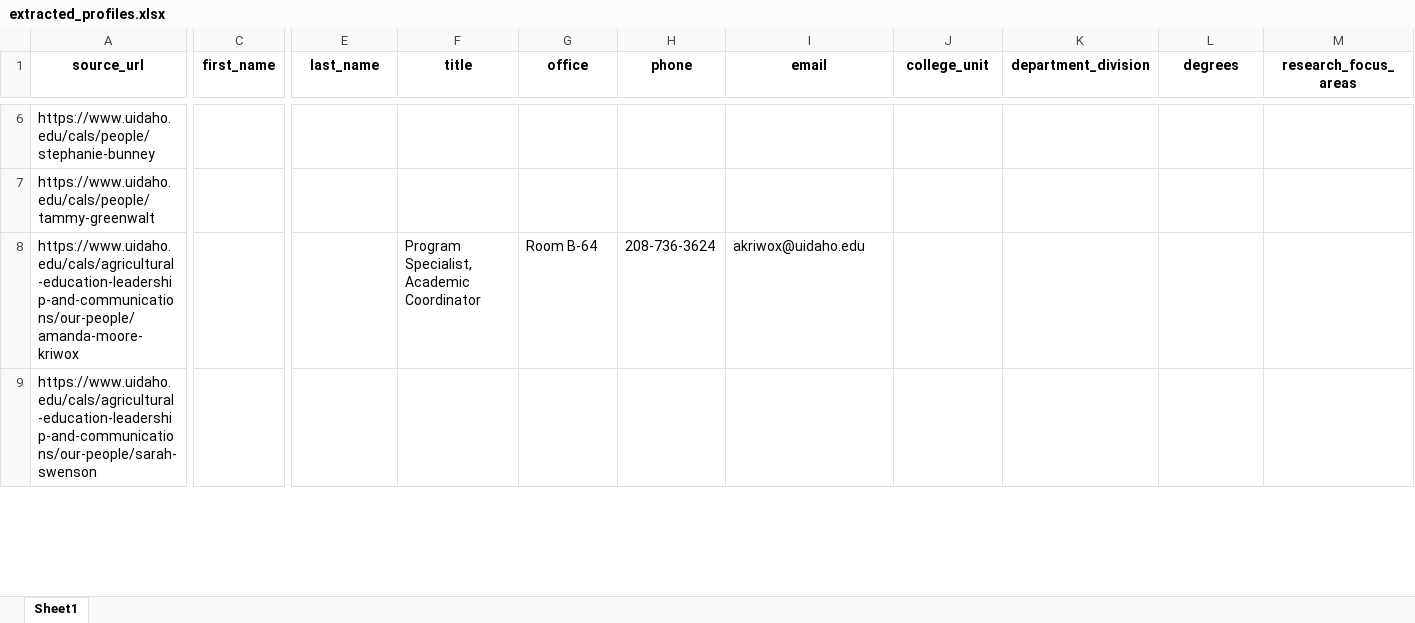
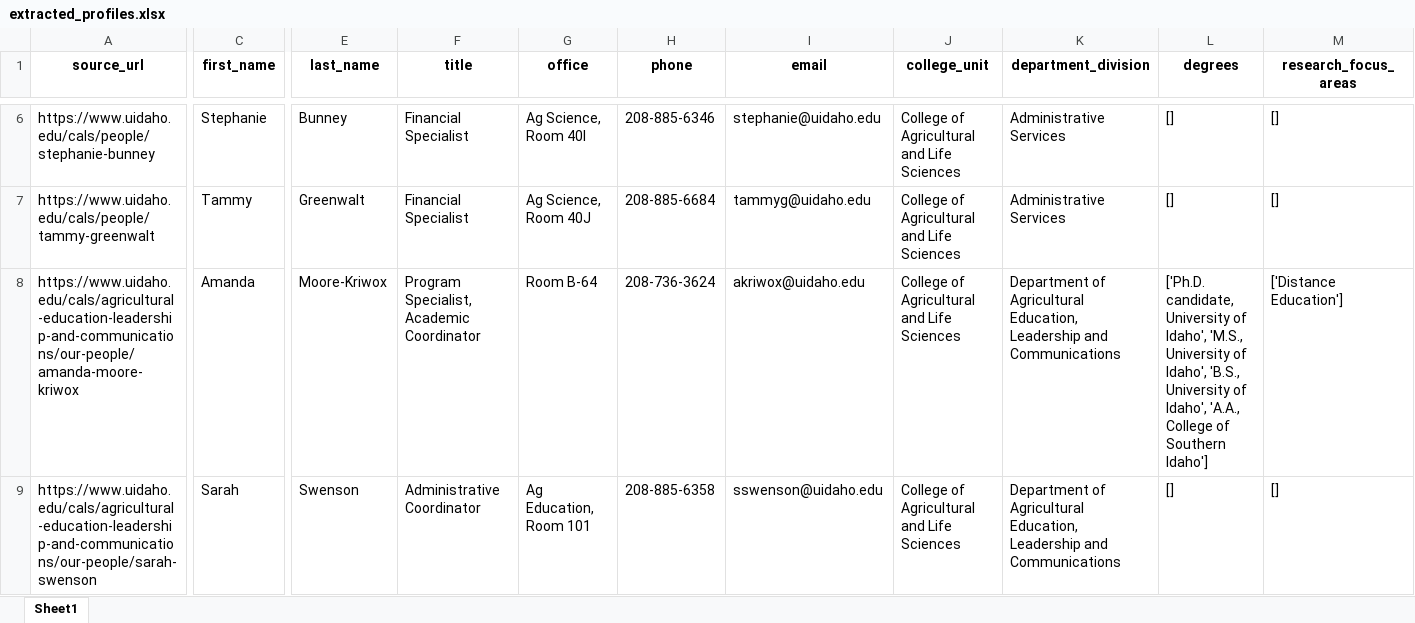
Before and after one commit to ncolesummers/profile-extractor, an Excel workbook: output/extracted_profiles.xlsx, sheet Sheet1, drawn as a sheet; only a part is shown, gaps mark what is left out; values as stored, in another font and other column widths than the file's, no borders; the diff covers the shown part only; the diff names each change by its address in the sheet, - before the commit and + after, or states it on an @@ line.

```diff
--- a/output/extracted_profiles.xlsx (sheet Sheet1)
+++ b/output/extracted_profiles.xlsx (sheet Sheet1)
-C6 (first_name): (empty)
+C6 (first_name): Stephanie
-E6 (last_name): (empty)
+E6 (last_name): Bunney
-F6:F7 (title): (empty)
+F6:F7 (title): Financial Specialist
-G6 (office): (empty)
+G6 (office): Ag Science, Room 40I
-H6 (phone): (empty)
+H6 (phone): 208-885-6346
-I6 (email): (empty)
+I6 (email): stephanie@uidaho.edu
-J6:J9 (college_unit): (empty)
+J6:J9 (college_unit): College of Agricultural and Life Sciences
-K6:K7 (department_division): (empty)
+K6:K7 (department_division): Administrative Services
-L6:L7 (degrees): (empty)
+L6:L7 (degrees): []
-M6:M7 (research_focus_areas): (empty)
+M6:M7 (research_focus_areas): []
-C7 (first_name): (empty)
+C7 (first_name): Tammy
-E7 (last_name): (empty)
+E7 (last_name): Greenwalt
-G7 (office): (empty)
+G7 (office): Ag Science, Room 40J
-H7 (phone): (empty)
+H7 (phone): 208-885-6684
-I7 (email): (empty)
+I7 (email): tammyg@uidaho.edu
-C8 (first_name): (empty)
+C8 (first_name): Amanda
-E8 (last_name): (empty)
+E8 (last_name): Moore-Kriwox
-K8:K9 (department_division): (empty)
+K8:K9 (department_division): Department of Agricultural Education, Leadership and Communications
-L8 (degrees): (empty)
+L8 (degrees): ['Ph.D. candidate, University of Idaho', 'M.S., University of Idaho', 'B.S., University of Idaho', 'A.A., College of Southern Idaho']
-M8 (research_focus_areas): (empty)
+M8 (research_focus_areas): ['Distance Education']
-C9 (first_name): (empty)
+C9 (first_name): Sarah
-E9 (last_name): (empty)
+E9 (last_name): Swenson
-F9 (title): (empty)
+F9 (title): Administrative Coordinator
-G9 (office): (empty)
+G9 (office): Ag Education, Room 101
-H9 (phone): (empty)
+H9 (phone): 208-885-6358
-I9 (email): (empty)
+I9 (email): sswenson@uidaho.edu
-L9 (degrees): (empty)
+L9 (degrees): []
-M9 (research_focus_areas): (empty)
+M9 (research_focus_areas): []
```
Also changed, not shown: 1 removed row and 58 edited cells elsewhere in this sheet, output/extracted_profiles_errors.xlsx, 1 other file.
